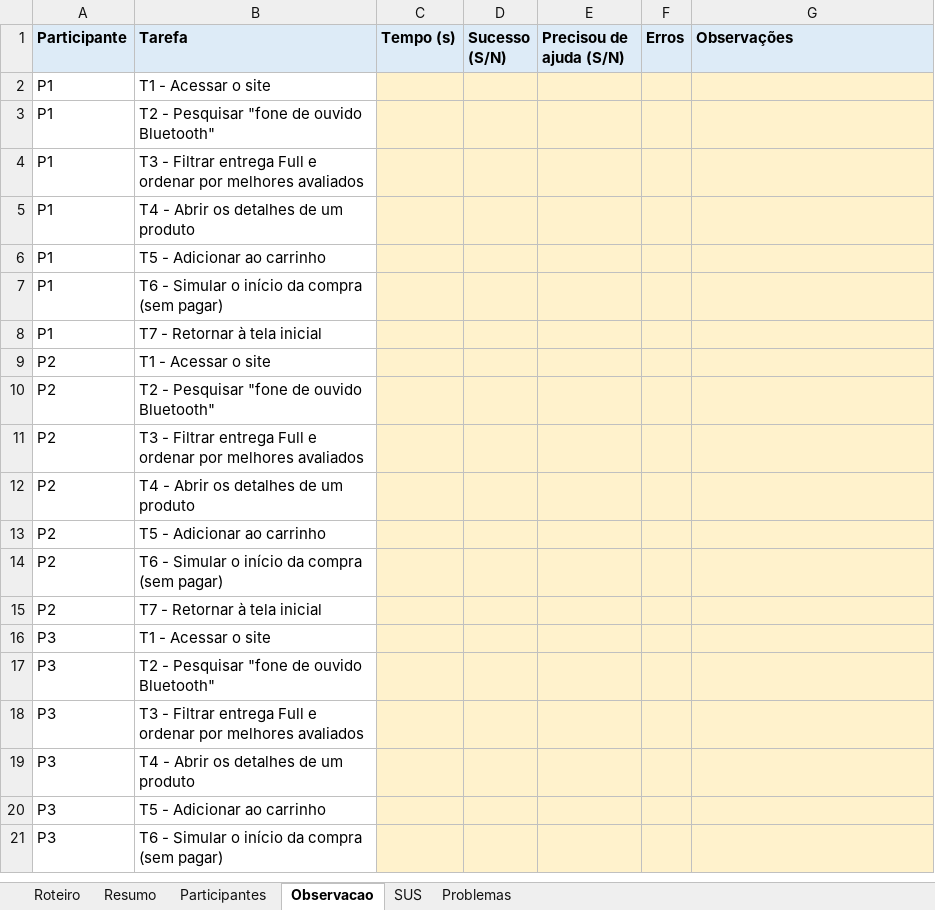
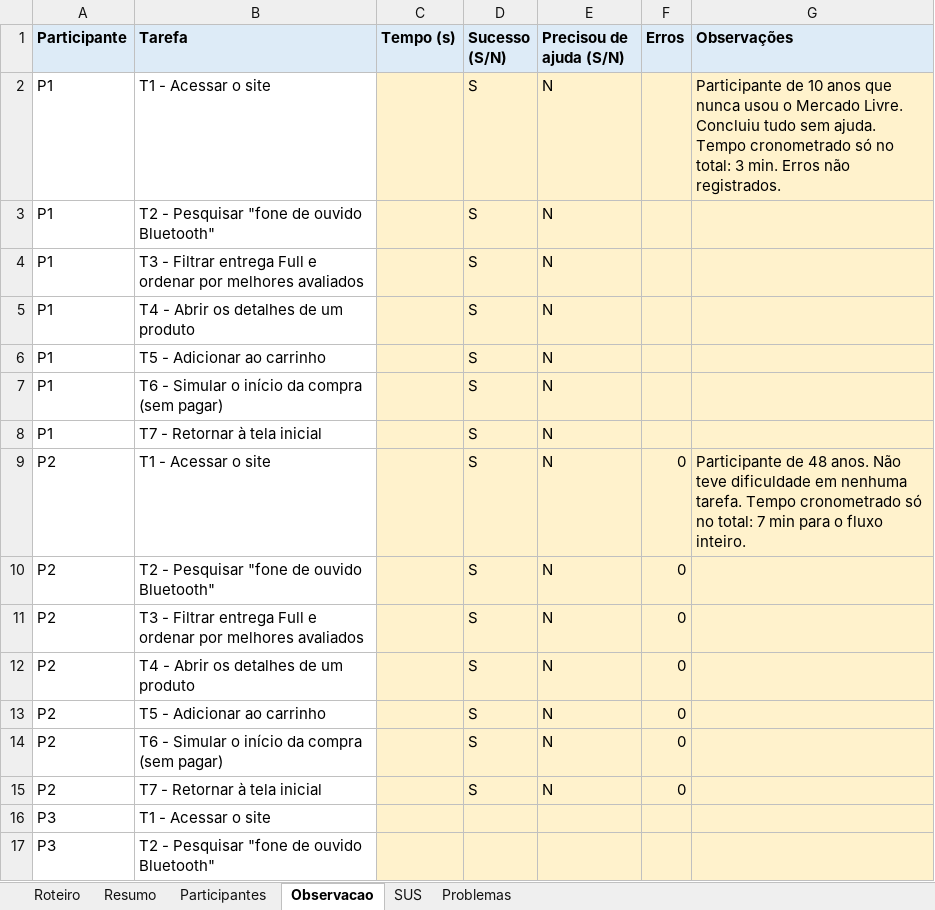
Before and after one commit to gabrielszcarvalho/Teste-de-Software---Choma---2oBimestre, an Excel workbook: SEMANA14/teste_usuario_mercado_livre.xlsx, sheet Observacao, drawn as a sheet; only a part is shown; the shorter side is filled out with more unchanged rows; values as stored, in another font and other column widths than the file's, no borders; the diff names each change by its address in the sheet, - before the commit and + after, or states it on an @@ line.

```diff
--- a/SEMANA14/teste_usuario_mercado_livre.xlsx (sheet Observacao)
+++ b/SEMANA14/teste_usuario_mercado_livre.xlsx (sheet Observacao)
-D2:D15 (Sucesso (S/N)): (empty)
+D2:D15 (Sucesso (S/N)): S
-E2:E15 (Precisou de ajuda (S/N)): (empty)
+E2:E15 (Precisou de ajuda (S/N)): N
-G2 (Observações): (empty)
+G2 (Observações): Participante de 10 anos que nunca usou o Mercado Livre. Concluiu tudo sem ajuda. Tempo cronometrado só no total: 3 min. Erros não registrados.
-F9:F15 (Erros): (empty)
+F9:F15 (Erros): 0
-G9 (Observações): (empty)
+G9 (Observações): Participante de 48 anos. Não teve dificuldade em nenhuma tarefa. Tempo cronometrado só no total: 7 min para o fluxo inteiro.
```
Also changed, not shown: sheet SUS, sheet Participantes, sheet Resumo, sheet Roteiro.
